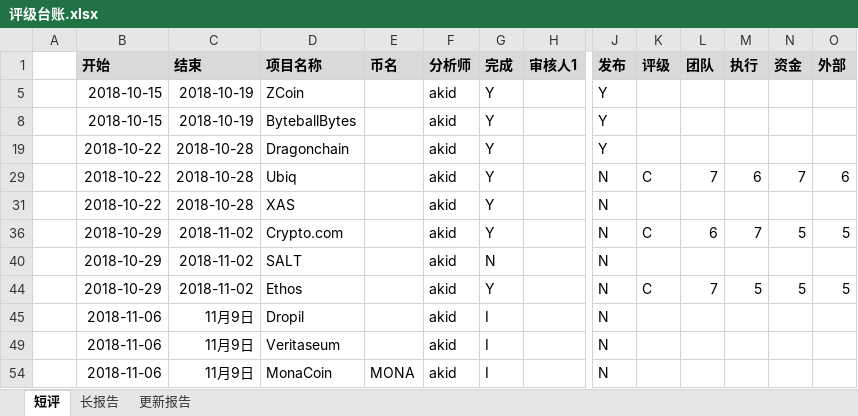
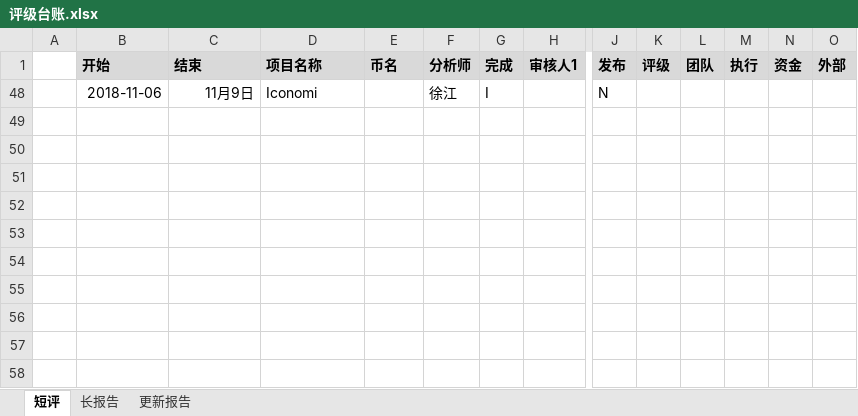
Before and after one commit to Catfeeds/DOC, an Excel workbook: mnt/评级台账.xlsx, sheet 短评, drawn as a sheet; only a part is shown, gaps mark what is left out; values as stored, in another font and other column widths than the file's, no borders; removed rows and columns are numbered as before the commit, all else as after; rows hold the shown columns only; the diff names each change by its address in the sheet, - before the commit and + after, or states it on an @@ line.

```diff
--- a/mnt/评级台账.xlsx (sheet 短评)
+++ b/mnt/评级台账.xlsx (sheet 短评)
@@ row 5 hidden:  | 2018-10-15 | 2018-10-19 | ZCoin |  | akid | Y |  | Y @@
@@ row 8 hidden:  | 2018-10-15 | 2018-10-19 | ByteballBytes |  | akid | Y |  | Y @@
@@ row 19 hidden:  | 2018-10-22 | 2018-10-28 | Dragonchain |  | akid | Y |  | Y @@
@@ row 29 hidden:  | 2018-10-22 | 2018-10-28 | Ubiq |  | akid | Y |  | N | C | 7 | 6 | 7 | 6 @@
@@ row 31 hidden:  | 2018-10-22 | 2018-10-28 | XAS |  | akid | Y |  | N @@
@@ row 36 hidden:  | 2018-10-29 | 2018-11-02 | Crypto.com |  | akid | Y |  | N | C | 6 | 7 | 5 | 5 @@
@@ row 40 hidden:  | 2018-10-29 | 2018-11-02 | SALT |  | akid | N |  | N @@
@@ row 44 hidden:  | 2018-10-29 | 2018-11-02 | Ethos |  | akid | Y |  | N | C | 7 | 5 | 5 | 5 @@
-D48 (项目名称): Dropil
+D48 (项目名称): Iconomi
-F48 (分析师): akid
+F48 (分析师): 徐江
@@ row 49 hidden:  | 2018-11-06 | 11月9日 | Veritaseum |  | akid | I |  | N @@
@@ row 54 hidden:  | 2018-11-06 | 11月9日 | MonaCoin | MONA | akid | I |  | N @@
```
Also changed, not shown: hidden cells, mnt/工作周报.xlsx.
